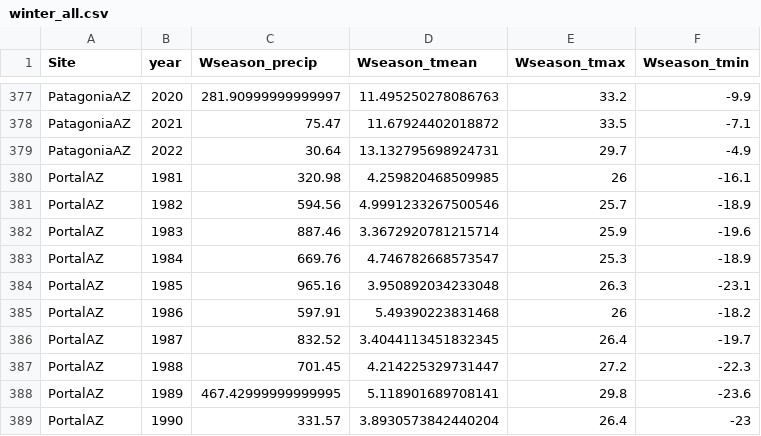
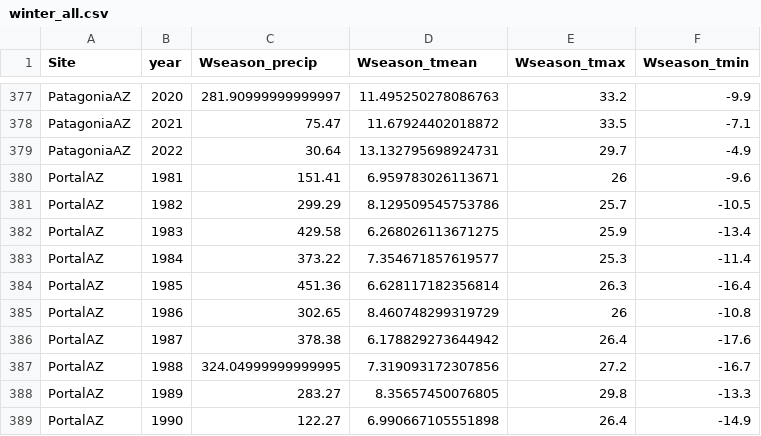
Before and after one commit to Big-Biodiversity-Collaborative/AZNABA, a CSV file: data/winter_all.csv, drawn as a sheet; only a part is shown, gaps mark what is left out; the diff covers the shown part only.

```diff
--- a/data/winter_all.csv
+++ b/data/winter_all.csv
@@ -379,11 +379,11 @@ PatagoniaAZ,2021,75.47,11.67924402018872,33.5,-7.1
 PatagoniaAZ,2022,30.64,13.132795698924731,29.7,-4.9
-PortalAZ,1981,320.98,4.259820468509985,26,-16.1
-PortalAZ,1982,594.56,4.9991233267500546,25.7,-18.9
-PortalAZ,1983,887.46,3.3672920781215714,25.9,-19.6
-PortalAZ,1984,669.76,4.746782668573547,25.3,-18.9
-PortalAZ,1985,965.16,3.950892034233048,26.3,-23.1
-PortalAZ,1986,597.91,5.49390223831468,26,-18.2
-PortalAZ,1987,832.52,3.4044113451832345,26.4,-19.7
-PortalAZ,1988,701.45,4.214225329731447,27.2,-22.3
-PortalAZ,1989,467.42999999999995,5.118901689708141,29.8,-23.6
-PortalAZ,1990,331.57,3.8930573842440204,26.4,-23
+PortalAZ,1981,151.41,6.959783026113671,26,-9.6
+PortalAZ,1982,299.29,8.129509545753786,25.7,-10.5
+PortalAZ,1983,429.58,6.268026113671275,25.9,-13.4
+PortalAZ,1984,373.22,7.354671857619577,25.3,-11.4
+PortalAZ,1985,451.36,6.628117182356814,26.3,-16.4
+PortalAZ,1986,302.65,8.460748299319729,26,-10.8
+PortalAZ,1987,378.38,6.178829273644942,26.4,-17.6
+PortalAZ,1988,324.04999999999995,7.319093172307856,27.2,-16.7
+PortalAZ,1989,283.27,8.35657450076805,29.8,-13.3
+PortalAZ,1990,122.27,6.990667105551898,26.4,-14.9
```
Also changed, not shown: 96 edited cells elsewhere in this file, data/monsoon_all.csv, 2 other files.
